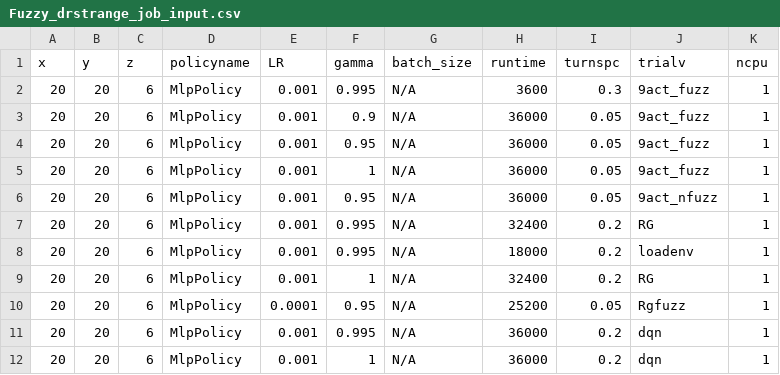
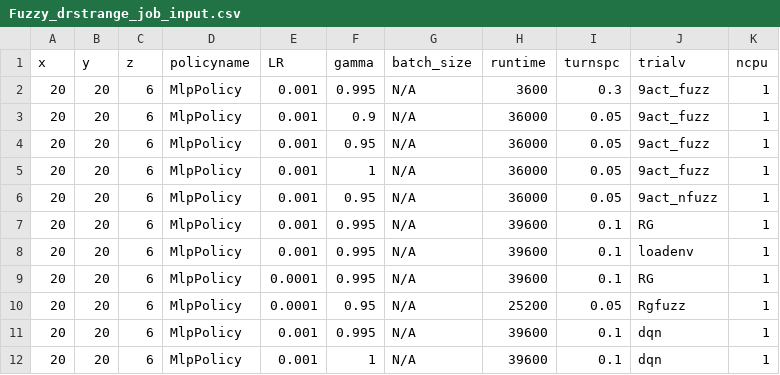
Before and after one commit to bogglem/MineSequencing, a CSV file: jobarrays/Fuzzy_drstrange_job_input.csv, drawn as a sheet.

```diff
--- a/jobarrays/Fuzzy_drstrange_job_input.csv
+++ b/jobarrays/Fuzzy_drstrange_job_input.csv
@@ -6,7 +6,7 @@ x,y,z,policyname,LR,gamma,batch_size,runtime,turnspc,trialv,ncpu
 20,20,6,MlpPolicy,0.001,0.95,N/A,36000,0.05,9act_nfuzz,1
-20,20,6,MlpPolicy,0.001,0.995,N/A,32400,0.2,RG,1
-20,20,6,MlpPolicy,0.001,0.995,N/A,18000,0.2,loadenv,1
-20,20,6,MlpPolicy,0.001,1,N/A,32400,0.2,RG,1
+20,20,6,MlpPolicy,0.001,0.995,N/A,39600,0.1,RG,1
+20,20,6,MlpPolicy,0.001,0.995,N/A,39600,0.1,loadenv,1
+20,20,6,MlpPolicy,0.0001,0.995,N/A,39600,0.1,RG,1
 20,20,6,MlpPolicy,0.0001,0.95,N/A,25200,0.05,Rgfuzz,1
-20,20,6,MlpPolicy,0.001,0.995,N/A,36000,0.2,dqn,1
-20,20,6,MlpPolicy,0.001,1,N/A,36000,0.2,dqn,1
+20,20,6,MlpPolicy,0.001,0.995,N/A,39600,0.1,dqn,1
+20,20,6,MlpPolicy,0.001,1,N/A,39600,0.1,dqn,1
```
Also changed, not shown: 4 other files.
